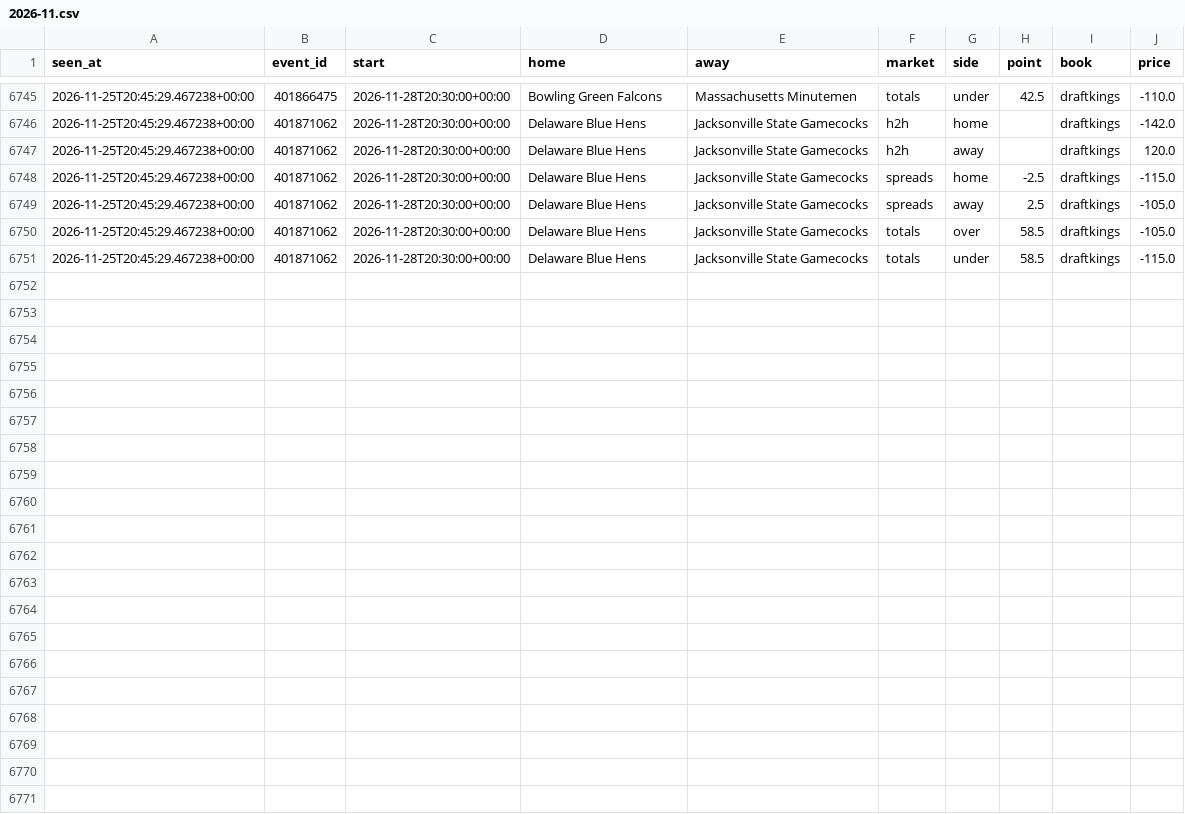
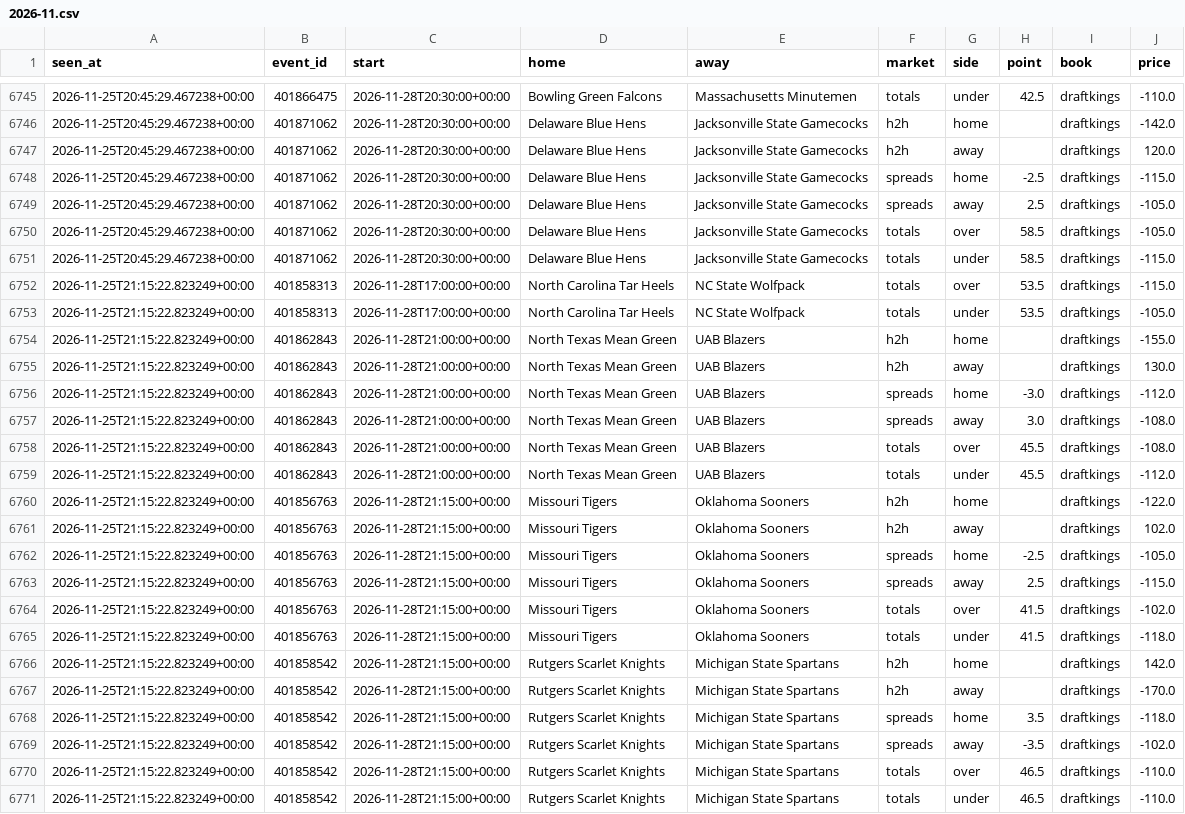
Before and after one commit to tdrey10/sports, a CSV file: data/odds/ncaaf/2026-11.csv, drawn as a sheet; only a part is shown, gaps mark what is left out; the diff names each change by its address in the sheet, - before the commit and + after, or states it on an @@ line.

```diff
--- a/data/odds/ncaaf/2026-11.csv
+++ b/data/odds/ncaaf/2026-11.csv
+row 6752: 2026-11-25T21:15:22.823249+00:00 | 401858313 | 2026-11-28T17:00:00+00:00 | North Carolina Tar Heels | NC State Wolfpack | totals | over | 53.5 | draftkings | -115.0
+row 6753: 2026-11-25T21:15:22.823249+00:00 | 401858313 | 2026-11-28T17:00:00+00:00 | North Carolina Tar Heels | NC State Wolfpack | totals | under | 53.5 | draftkings | -105.0
+row 6754: 2026-11-25T21:15:22.823249+00:00 | 401862843 | 2026-11-28T21:00:00+00:00 | North Texas Mean Green | UAB Blazers | h2h | home |  | draftkings | -155.0
+row 6755: 2026-11-25T21:15:22.823249+00:00 | 401862843 | 2026-11-28T21:00:00+00:00 | North Texas Mean Green | UAB Blazers | h2h | away |  | draftkings | 130.0
+row 6756: 2026-11-25T21:15:22.823249+00:00 | 401862843 | 2026-11-28T21:00:00+00:00 | North Texas Mean Green | UAB Blazers | spreads | home | -3.0 | draftkings | -112.0
+row 6757: 2026-11-25T21:15:22.823249+00:00 | 401862843 | 2026-11-28T21:00:00+00:00 | North Texas Mean Green | UAB Blazers | spreads | away | 3.0 | draftkings | -108.0
+row 6758: 2026-11-25T21:15:22.823249+00:00 | 401862843 | 2026-11-28T21:00:00+00:00 | North Texas Mean Green | UAB Blazers | totals | over | 45.5 | draftkings | -108.0
+row 6759: 2026-11-25T21:15:22.823249+00:00 | 401862843 | 2026-11-28T21:00:00+00:00 | North Texas Mean Green | UAB Blazers | totals | under | 45.5 | draftkings | -112.0
+row 6760: 2026-11-25T21:15:22.823249+00:00 | 401856763 | 2026-11-28T21:15:00+00:00 | Missouri Tigers | Oklahoma Sooners | h2h | home |  | draftkings | -122.0
+row 6761: 2026-11-25T21:15:22.823249+00:00 | 401856763 | 2026-11-28T21:15:00+00:00 | Missouri Tigers | Oklahoma Sooners | h2h | away |  | draftkings | 102.0
+row 6762: 2026-11-25T21:15:22.823249+00:00 | 401856763 | 2026-11-28T21:15:00+00:00 | Missouri Tigers | Oklahoma Sooners | spreads | home | -2.5 | draftkings | -105.0
+row 6763: 2026-11-25T21:15:22.823249+00:00 | 401856763 | 2026-11-28T21:15:00+00:00 | Missouri Tigers | Oklahoma Sooners | spreads | away | 2.5 | draftkings | -115.0
+row 6764: 2026-11-25T21:15:22.823249+00:00 | 401856763 | 2026-11-28T21:15:00+00:00 | Missouri Tigers | Oklahoma Sooners | totals | over | 41.5 | draftkings | -102.0
+row 6765: 2026-11-25T21:15:22.823249+00:00 | 401856763 | 2026-11-28T21:15:00+00:00 | Missouri Tigers | Oklahoma Sooners | totals | under | 41.5 | draftkings | -118.0
+row 6766: 2026-11-25T21:15:22.823249+00:00 | 401858542 | 2026-11-28T21:15:00+00:00 | Rutgers Scarlet Knights | Michigan State Spartans | h2h | home |  | draftkings | 142.0
+row 6767: 2026-11-25T21:15:22.823249+00:00 | 401858542 | 2026-11-28T21:15:00+00:00 | Rutgers Scarlet Knights | Michigan State Spartans | h2h | away |  | draftkings | -170.0
+row 6768: 2026-11-25T21:15:22.823249+00:00 | 401858542 | 2026-11-28T21:15:00+00:00 | Rutgers Scarlet Knights | Michigan State Spartans | spreads | home | 3.5 | draftkings | -118.0
+row 6769: 2026-11-25T21:15:22.823249+00:00 | 401858542 | 2026-11-28T21:15:00+00:00 | Rutgers Scarlet Knights | Michigan State Spartans | spreads | away | -3.5 | draftkings | -102.0
+row 6770: 2026-11-25T21:15:22.823249+00:00 | 401858542 | 2026-11-28T21:15:00+00:00 | Rutgers Scarlet Knights | Michigan State Spartans | totals | over | 46.5 | draftkings | -110.0
+row 6771: 2026-11-25T21:15:22.823249+00:00 | 401858542 | 2026-11-28T21:15:00+00:00 | Rutgers Scarlet Knights | Michigan State Spartans | totals | under | 46.5 | draftkings | -110.0
```
Also changed, not shown: data/injuries/nba/2026-11.csv, data/injuries/nfl/2026-11.csv, 13 other files.
